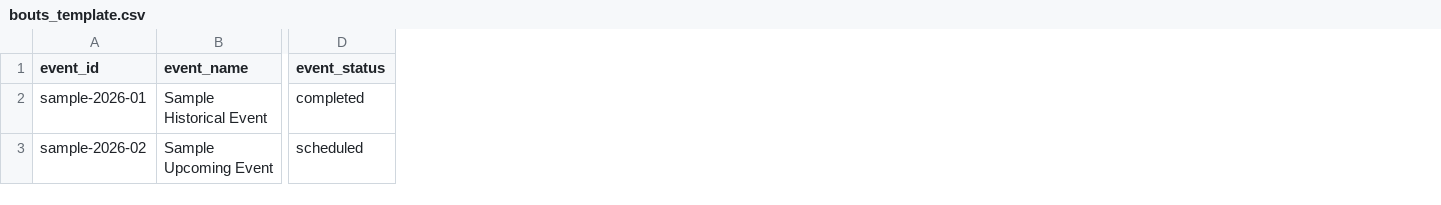
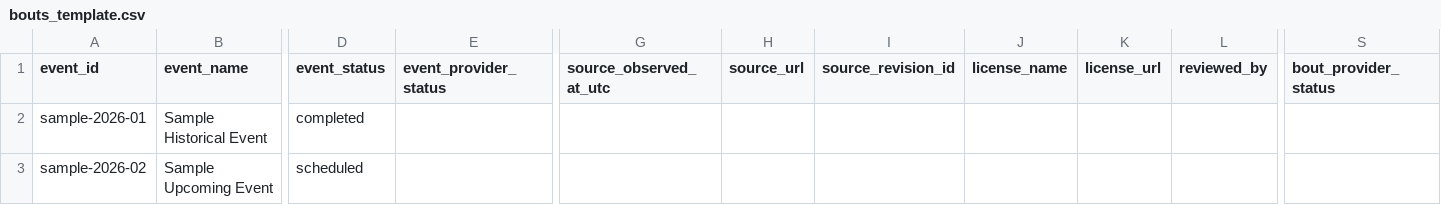
Before and after one commit to tylerdobson/UFC-Prediction-Model, a CSV file: examples/bouts_template.csv, drawn as a sheet; only a part is shown, gaps mark what is left out; the diff names each change by its address in the sheet, - before the commit and + after, or states it on an @@ line.

```diff
--- a/examples/bouts_template.csv
+++ b/examples/bouts_template.csv
+column E (event_provider_status), empty
+column G (source_observed_at_utc), empty
+column H (source_url), empty
+column I (source_revision_id), empty
+column J (license_name), empty
+column K (license_url), empty
+column L (reviewed_by), empty
+column S (bout_provider_status), empty
```
Also changed, not shown: 47 other files.
